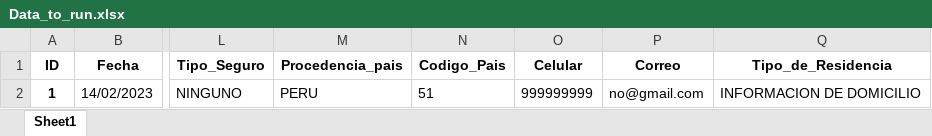
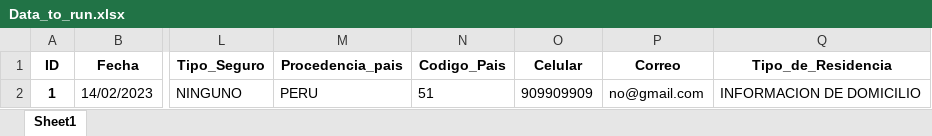
Before and after one commit to Aramir95/Project-SISCOVID-Automata, an Excel workbook: Data/Data_to_run.xlsx, sheet Sheet1, drawn as a sheet; only a part is shown, gaps mark what is left out; values as stored, in another font and other column widths than the file's, no borders; the diff names each change by its address in the sheet, - before the commit and + after, or states it on an @@ line.

Commit message:
AUTOMARA READY

```diff
--- a/Data/Data_to_run.xlsx (sheet Sheet1)
+++ b/Data/Data_to_run.xlsx (sheet Sheet1)
-O2 (Celular): 999999999
+O2 (Celular): 909909909
```
